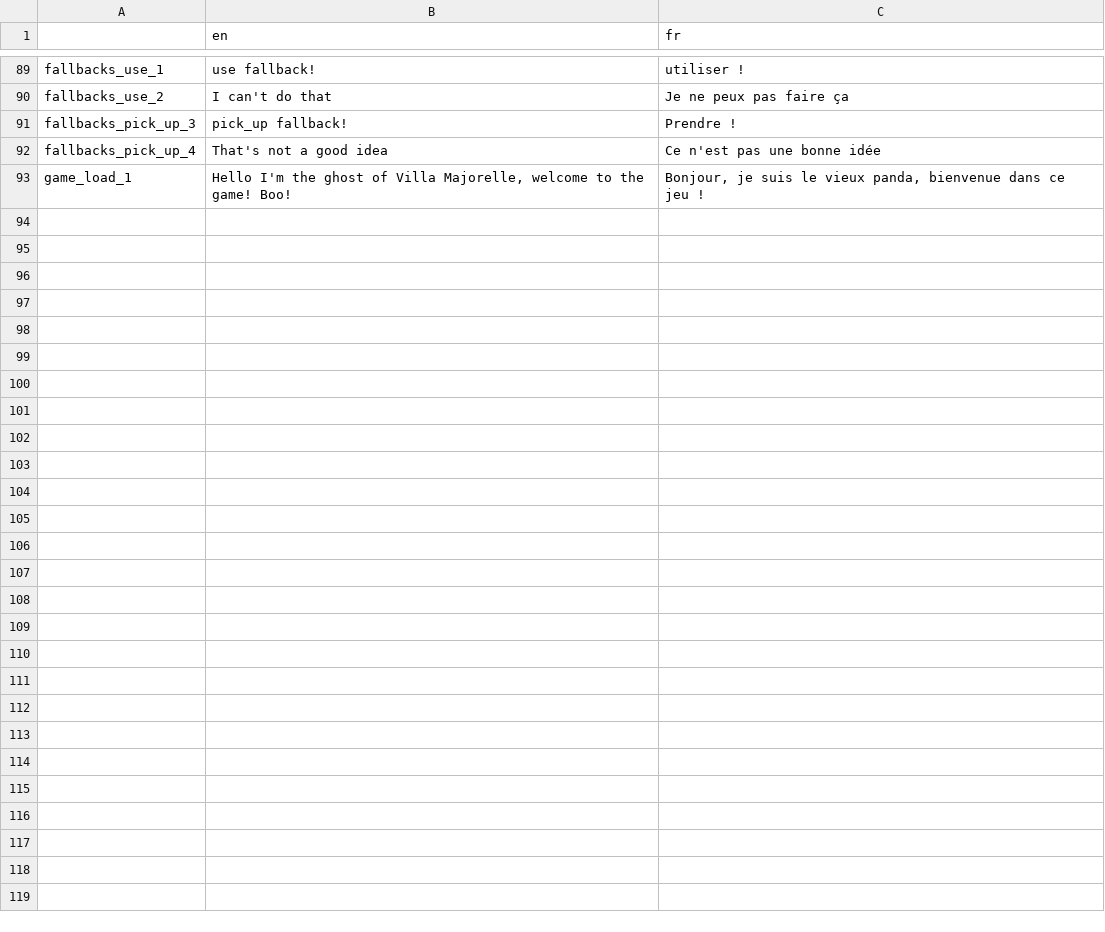
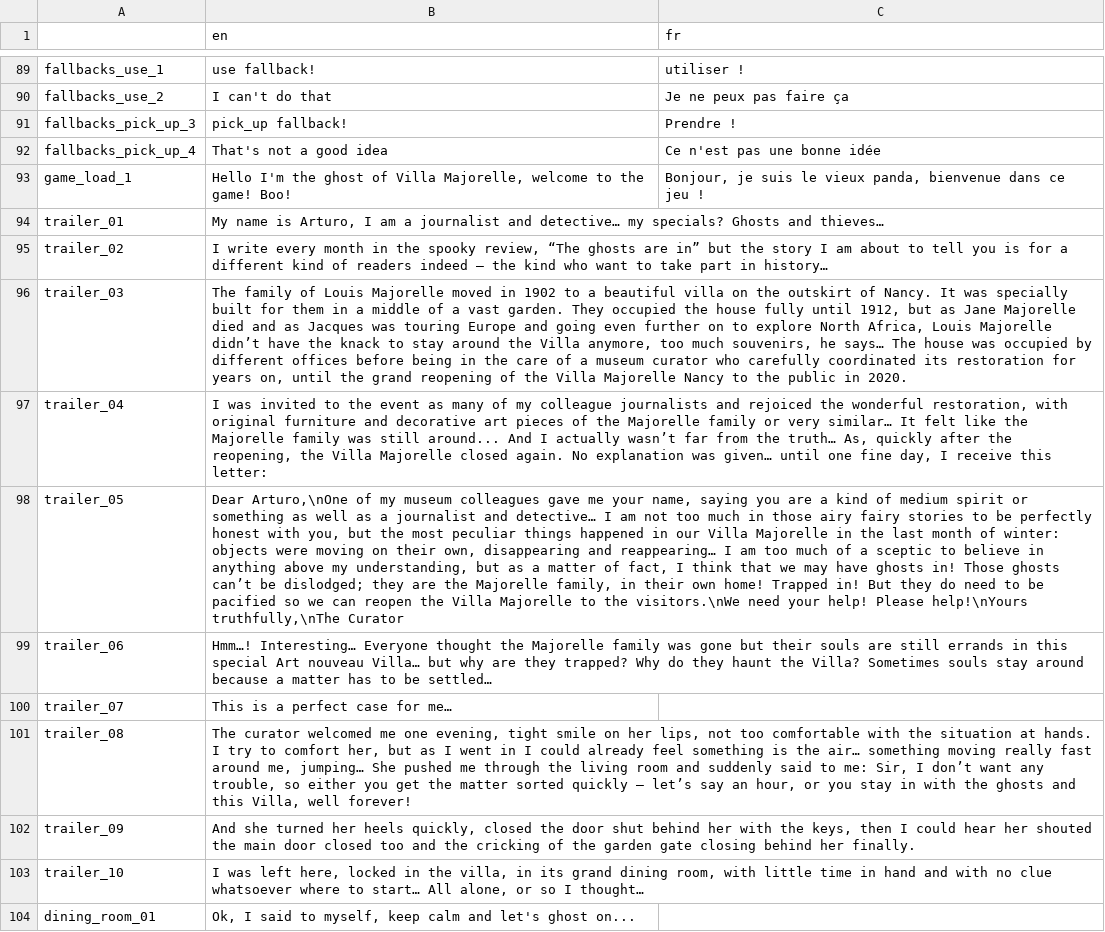
Before and after one commit to joergreichert/MajorelleMysteryApp, a CSV file: device/translations/strings_final.csv, drawn as a sheet; only a part is shown, gaps mark what is left out; the diff names each change by its address in the sheet, - before the commit and + after, or states it on an @@ line.

```diff
--- a/device/translations/strings_final.csv
+++ b/device/translations/strings_final.csv
+row 94: trailer_01 | My name is Arturo, I am a journalist and detective… my specials? Ghosts and thieves…
+row 95: trailer_02 | I write every month in the spooky review, “The ghosts are in” but the story I am about to tell you is for a different kind of readers indeed – the kind who want to take part in history…
+row 96: trailer_03 | The family of Louis Majorelle moved in 1902 to a beautiful villa on the outskirt of Nancy. It was specially built for them in a middle of a vast garden. They occupied the house fully until 1912, but as Jane Majorelle died and as Jacques was touring Europe and going even further on to explore North Africa, Louis Majorelle didn’t have the knack to stay around the Villa anymore, too much souvenirs, he says… The house was occupied by different offices before being in the care of a museum curator who carefully coordinated its restoration for years on, until the grand reopening of the Villa Majorelle Nancy to the public in 2020.
+row 97: trailer_04 | I was invited to the event as many of my colleague journalists and rejoiced the wonderful restoration, with original furniture and decorative art pieces of the Majorelle family or very similar… It felt like the Majorelle family was still around... And I actually wasn’t far from the truth… As, quickly after the reopening, the Villa Majorelle closed again. No explanation was given… until one fine day, I receive this letter:
+row 98: trailer_05 | Dear Arturo,\nOne of my museum colleagues gave me your name, saying you are a kind of medium spirit or something as well as a journalist and detective… I am not too much in those airy fairy stories to be perfectly honest with you, but the most peculiar things happened in our Villa Majorelle in the last month of winter: objects were moving on their own, disappearing and reappearing… I am too much of a sceptic to believe in anything above my understanding, but as a matter of fact, I think that we may have ghosts in! Those ghosts can’t be dislodged; they are the Majorelle family, in their own home! Trapped in! But they do need to be pacified so we can reopen the Villa Majorelle to the visitors.\nWe need your help! Please help!\nYours truthfully,\nThe Curator
+row 99: trailer_06 | Hmm…! Interesting… Everyone thought the Majorelle family was gone but their souls are still errands in this special Art nouveau Villa… but why are they trapped? Why do they haunt the Villa? Sometimes souls stay around because a matter has to be settled…
+row 100: trailer_07 | This is a perfect case for me…
+row 101: trailer_08 | The curator welcomed me one evening, tight smile on her lips, not too comfortable with the situation at hands. I try to comfort her, but as I went in I could already feel something is the air… something moving really fast around me, jumping… She pushed me through the living room and suddenly said to me: Sir, I don’t want any trouble, so either you get the matter sorted quickly – let’s say an hour, or you stay in with the ghosts and this Villa, well forever!
+row 102: trailer_09 | And she turned her heels quickly, closed the door shut behind her with the keys, then I could hear her shouted the main door closed too and the cricking of the garden gate closing behind her finally.
+row 103: trailer_10 | I was left here, locked in the villa, in its grand dining room, with little time in hand and with no clue whatsoever where to start… All alone, or so I thought…
+row 104: dining_room_01 | Ok, I said to myself, keep calm and let's ghost on...
```
Also changed, not shown: 7 other files.
